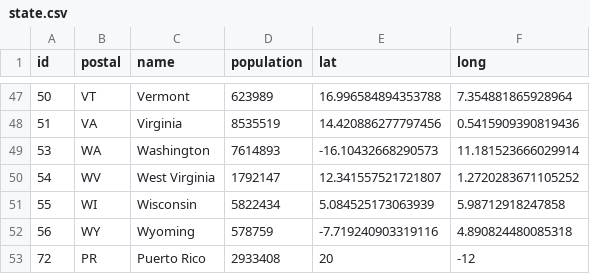
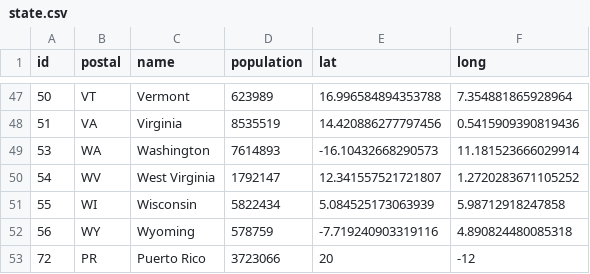
Before and after one commit to cmu-delphi/www-covidcast, a CSV file: src/maps/processed/state.csv, drawn as a sheet; only a part is shown, gaps mark what is left out.

```diff
--- a/src/maps/processed/state.csv
+++ b/src/maps/processed/state.csv
@@ -52,2 +52,2 @@ id,postal,name,population,lat,long
 56,WY,Wyoming,578759,-7.719240903319116,4.890824480085318
-72,PR,Puerto Rico,2933408,20,-12
+72,PR,Puerto Rico,3723066,20,-12
```
Also changed, not shown: src/maps/processed/county.csv, 3 other files.
